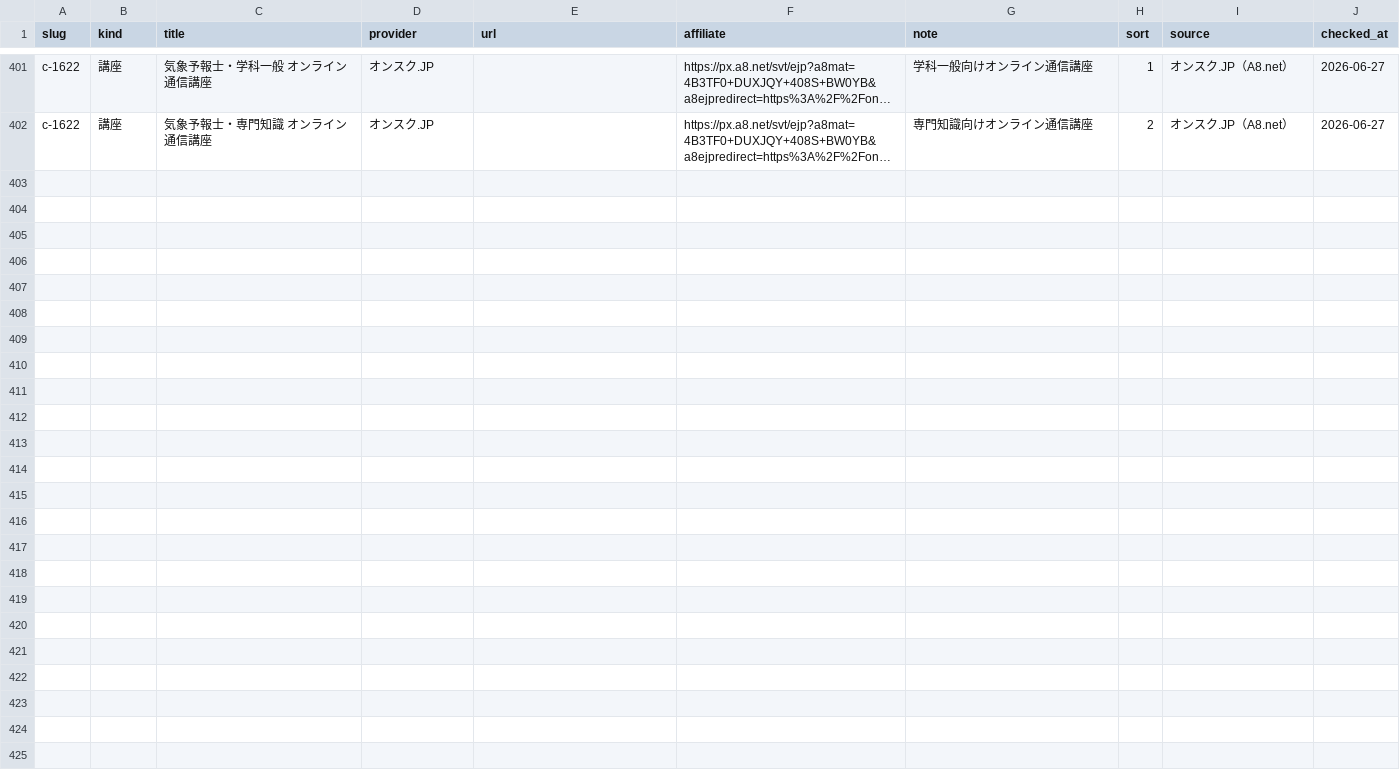
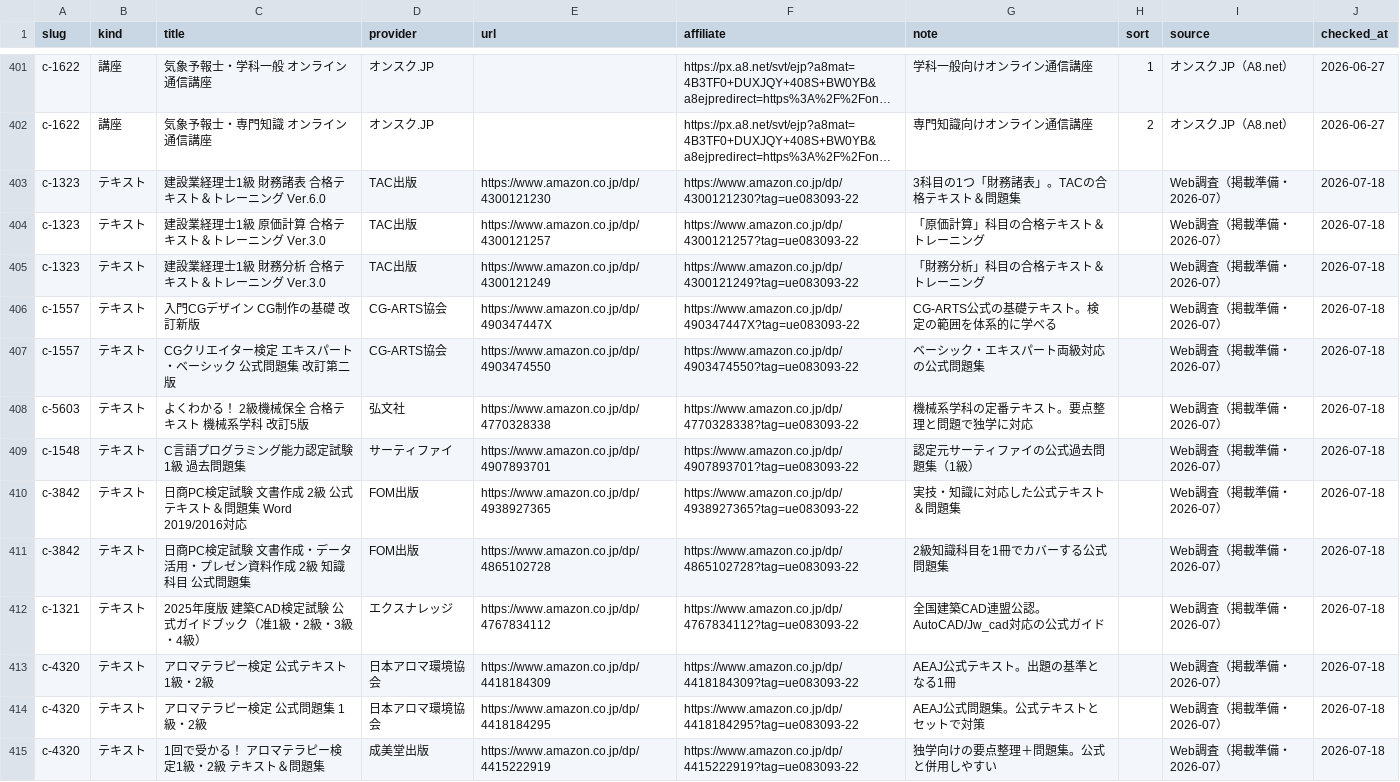
Before and after one commit to takkenshiken2026-sudo/shikaku-master, a CSV file: data/materials.csv, drawn as a sheet; only a part is shown, gaps mark what is left out; long unchanged cells end in …; the diff names each change by its address in the sheet, - before the commit and + after, or states it on an @@ line.

```diff
--- a/data/materials.csv
+++ b/data/materials.csv
+row 403: c-1323 | テキスト | 建設業経理士1級 財務諸表 合格テキスト＆トレーニング Ver.6.0 | TAC出版 | https://www.amazon.co.jp/dp/4300121230 | https://www.amazon.co.jp/dp/4300121230?tag=ue083093-22 | 3科目の1つ「財務諸表」。TACの合格テキスト＆問題集 |  | Web調査（掲載準備・2026-07） | 2026-07-18
+row 404: c-1323 | テキスト | 建設業経理士1級 原価計算 合格テキスト＆トレーニング Ver.3.0 | TAC出版 | https://www.amazon.co.jp/dp/4300121257 | https://www.amazon.co.jp/dp/4300121257?tag=ue083093-22 | 「原価計算」科目の合格テキスト＆トレーニング |  | Web調査（掲載準備・2026-07） | 2026-07-18
+row 405: c-1323 | テキスト | 建設業経理士1級 財務分析 合格テキスト＆トレーニング Ver.3.0 | TAC出版 | https://www.amazon.co.jp/dp/4300121249 | https://www.amazon.co.jp/dp/4300121249?tag=ue083093-22 | 「財務分析」科目の合格テキスト＆トレーニング |  | Web調査（掲載準備・2026-07） | 2026-07-18
+row 406: c-1557 | テキスト | 入門CGデザイン CG制作の基礎 改訂新版 | CG-ARTS協会 | https://www.amazon.co.jp/dp/490347447X | https://www.amazon.co.jp/dp/490347447X?tag=ue083093-22 | CG-ARTS公式の基礎テキスト。検定の範囲を体系的に学べる |  | Web調査（掲載準備・2026-07） | 2026-07-18
+row 407: c-1557 | テキスト | CGクリエイター検定 エキスパート・ベーシック 公式問題集 改訂第二版 | CG-ARTS協会 | https://www.amazon.co.jp/dp/4903474550 | https://www.amazon.co.jp/dp/4903474550?tag=ue083093-22 | ベーシック・エキスパート両級対応の公式問題集 |  | Web調査（掲載準備・2026-07） | 2026-07-18
+row 408: c-5603 | テキスト | よくわかる！ 2級機械保全 合格テキスト 機械系学科 改訂5版 | 弘文社 | https://www.amazon.co.jp/dp/4770328338 | https://www.amazon.co.jp/dp/4770328338?tag=ue083093-22 | 機械系学科の定番テキスト。要点整理と問題で独学に対応 |  | Web調査（掲載準備・2026-07） | 2026-07-18
+row 409: c-1548 | テキスト | C言語プログラミング能力認定試験 1級 過去問題集 | サーティファイ | https://www.amazon.co.jp/dp/4907893701 | https://www.amazon.co.jp/dp/4907893701?tag=ue083093-22 | 認定元サーティファイの公式過去問題集（1級） |  | Web調査（掲載準備・2026-07） | 2026-07-18
+row 410: c-3842 | テキスト | 日商PC検定試験 文書作成 2級 公式テキスト＆問題集 Word 2019/2016対応 | FOM出版 | https://www.amazon.co.jp/dp/4938927365 | https://www.amazon.co.jp/dp/4938927365?tag=ue083093-22 | 実技・知識に対応した公式テキスト＆問題集 |  | Web調査（掲載準備・2026-07） | 2026-07-18
+row 411: c-3842 | テキスト | 日商PC検定試験 文書作成・データ活用・プレゼン資料作成 2級 知識科目 公式問題集 | FOM出版 | https://www.amazon.co.jp/dp/4865102728 | https://www.amazon.co.jp/dp/4865102728?tag=ue083093-22 | 2級知識科目を1冊でカバーする公式問題集 |  | Web調査（掲載準備・2026-07） | 2026-07-18
+row 412: c-1321 | テキスト | 2025年度版 建築CAD検定試験 公式ガイドブック（准1級・2級・3級・4級） | エクスナレッジ | https://www.amazon.co.jp/dp/4767834112 | https://www.amazon.co.jp/dp/4767834112?tag=ue083093-22 | 全国建築CAD連盟公認。AutoCAD/Jw_cad対応の公式ガイド |  | Web調査（掲載準備・2026-07） | 2026-07-18
+row 413: c-4320 | テキスト | アロマテラピー検定 公式テキスト 1級・2級 | 日本アロマ環境協会 | https://www.amazon.co.jp/dp/4418184309 | https://www.amazon.co.jp/dp/4418184309?tag=ue083093-22 | AEAJ公式テキスト。出題の基準となる1冊 |  | Web調査（掲載準備・2026-07） | 2026-07-18
+row 414: c-4320 | テキスト | アロマテラピー検定 公式問題集 1級・2級 | 日本アロマ環境協会 | https://www.amazon.co.jp/dp/4418184295 | https://www.amazon.co.jp/dp/4418184295?tag=ue083093-22 | AEAJ公式問題集。公式テキストとセットで対策 |  | Web調査（掲載準備・2026-07） | 2026-07-18
+row 415: c-4320 | テキスト | 1回で受かる！ アロマテラピー検定1級・2級 テキスト＆問題集 | 成美堂出版 | https://www.amazon.co.jp/dp/4415222919 | https://www.amazon.co.jp/dp/4415222919?tag=ue083093-22 | 独学向けの要点整理＋問題集。公式と併用しやすい |  | Web調査（掲載準備・2026-07） | 2026-07-18
```
Also changed, not shown: 10 other files.
